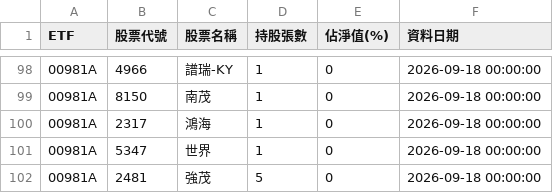
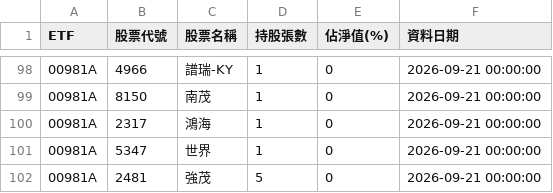
Before and after one commit to ntuacurry/stock-data, a CSV file: 主動式ETF持股_最新.csv, drawn as a sheet; only a part is shown, gaps mark what is left out; the diff covers the shown part only.

```diff
--- a/主動式ETF持股_最新.csv
+++ b/主動式ETF持股_最新.csv
@@ -98,5 +98,5 @@ ETF,股票代號,股票名稱,持股張數,佔淨值(%),資料日期
-00981A,4966,譜瑞-KY,1,0,2026-09-18 00:00:00
-00981A,8150,南茂,1,0,2026-09-18 00:00:00
-00981A,2317,鴻海,1,0,2026-09-18 00:00:00
-00981A,5347,世界,1,0,2026-09-18 00:00:00
-00981A,2481,強茂,5,0,2026-09-18 00:00:00
+00981A,4966,譜瑞-KY,1,0,2026-09-21 00:00:00
+00981A,8150,南茂,1,0,2026-09-21 00:00:00
+00981A,2317,鴻海,1,0,2026-09-21 00:00:00
+00981A,5347,世界,1,0,2026-09-21 00:00:00
+00981A,2481,強茂,5,0,2026-09-21 00:00:00
```
Also changed, not shown: 5 added rows, 5 removed rows and 65 edited cells elsewhere in this file.
